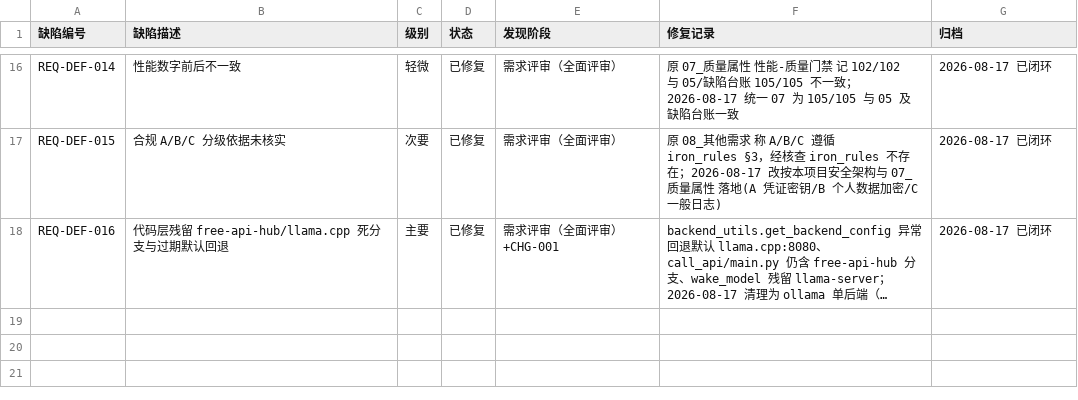
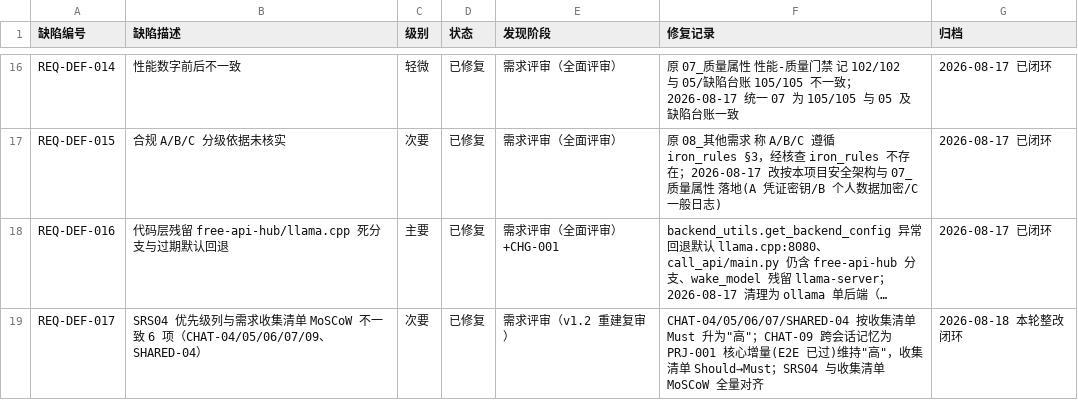
Before and after one commit to gogojaja/ai-assistant-system, a CSV file: 台账/11_质量缺陷台账.csv, drawn as a sheet; only a part is shown, gaps mark what is left out; long unchanged cells end in …; the diff names each change by its address in the sheet, - before the commit and + after, or states it on an @@ line.

```diff
--- a/台账/11_质量缺陷台账.csv
+++ b/台账/11_质量缺陷台账.csv
+row 19: REQ-DEF-017 | SRS04 优先级列与需求收集清单 MoSCoW 不一致 6 项（CHAT-04/05/06/07/09、SHARED-04） | 次要 | 已修复 | 需求评审（v1.2 重建复审） | CHAT-04/05/06/07/SHARED-04 按收集清单 Must 升为"高"；CHAT-09 跨会话记忆为 PRJ-001 核心增量(E2E 已过)维持"高"，收集清单 Should→Must；SRS04 与收集清单 MoSCoW 全量对齐 | 2026-08-18 本轮整改闭环
```
Also changed, not shown: requirements/SRS_v1.0/04_功能需求.csv, requirements/SRS_v1.0/09_附录.csv, 9 other files.
